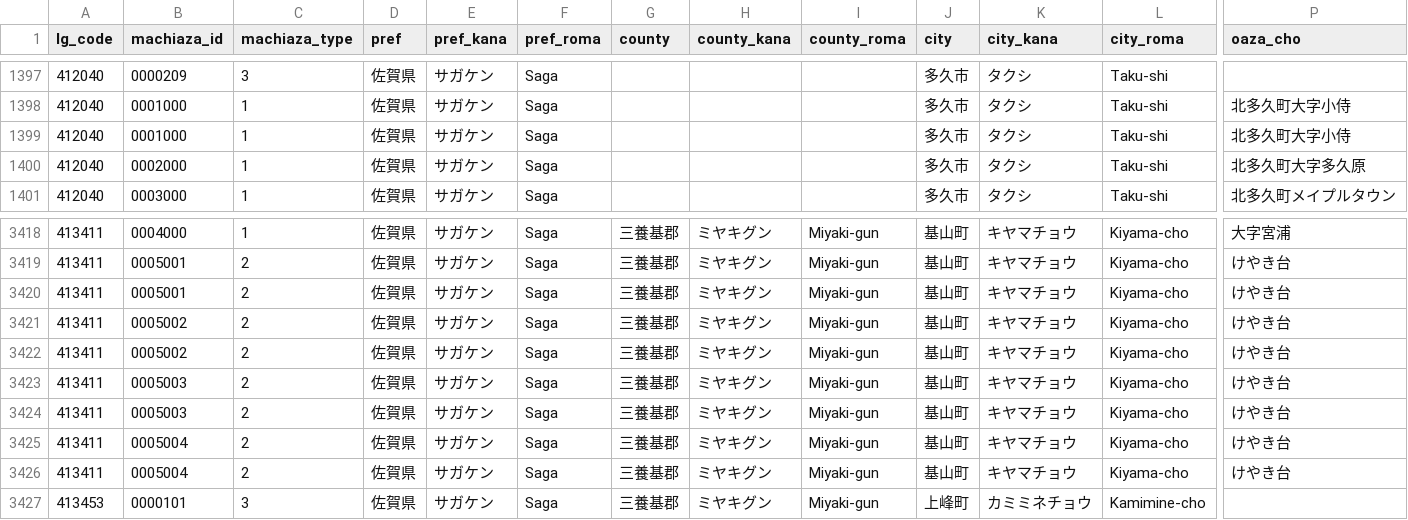
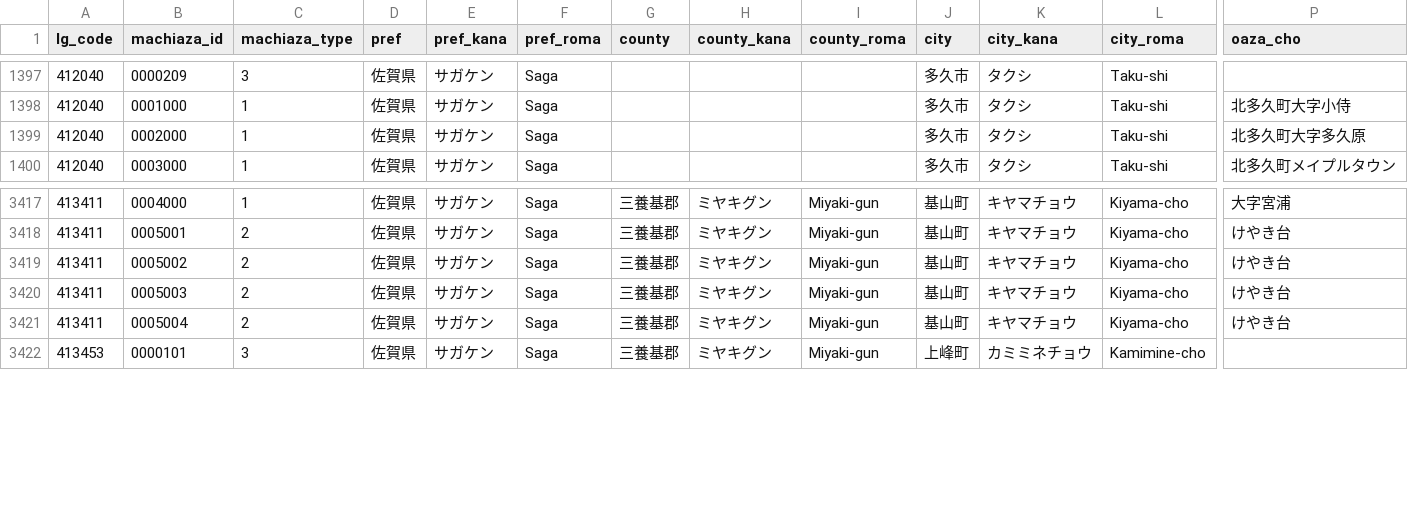
Before and after one commit to zero3kw/abr-mt-town-list, a CSV file: data/mt_town_pref41.csv, drawn as a sheet; only a part is shown, gaps mark what is left out; rows hold the shown columns only; the diff names each change by its address in the sheet, - before the commit and + after, or states it on an @@ line.

```diff
--- a/data/mt_town_pref41.csv
+++ b/data/mt_town_pref41.csv
-row 1399: 412040 | 0001000 | 1 | 佐賀県 | サガケン | Saga |  |  |  | 多久市 | タクシ | Taku-shi | 北多久町大字小侍
-row 3420: 413411 | 0005001 | 2 | 佐賀県 | サガケン | Saga | 三養基郡 | ミヤキグン | Miyaki-gun | 基山町 | キヤマチョウ | Kiyama-cho | けやき台
-row 3422: 413411 | 0005002 | 2 | 佐賀県 | サガケン | Saga | 三養基郡 | ミヤキグン | Miyaki-gun | 基山町 | キヤマチョウ | Kiyama-cho | けやき台
-row 3424: 413411 | 0005003 | 2 | 佐賀県 | サガケン | Saga | 三養基郡 | ミヤキグン | Miyaki-gun | 基山町 | キヤマチョウ | Kiyama-cho | けやき台
-row 3426: 413411 | 0005004 | 2 | 佐賀県 | サガケン | Saga | 三養基郡 | ミヤキグン | Miyaki-gun | 基山町 | キヤマチョウ | Kiyama-cho | けやき台
```
Also changed, not shown: data/mt_town_pref37.csv, data/mt_town_pref39.csv, 19 other files.
